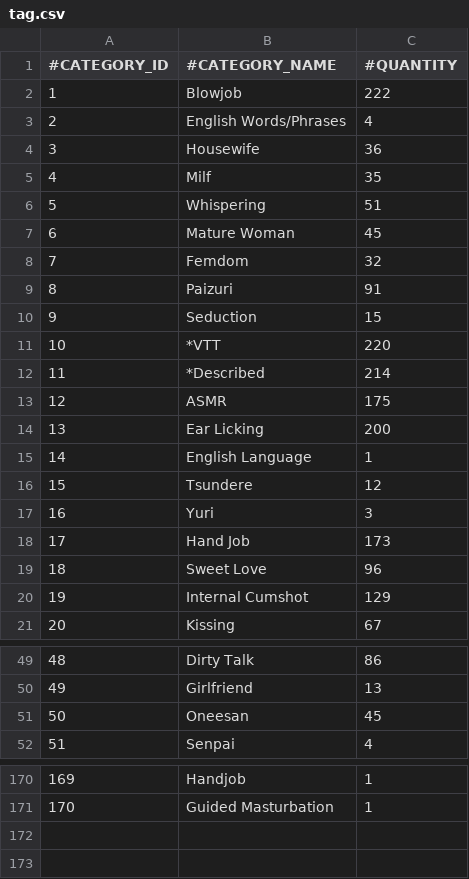
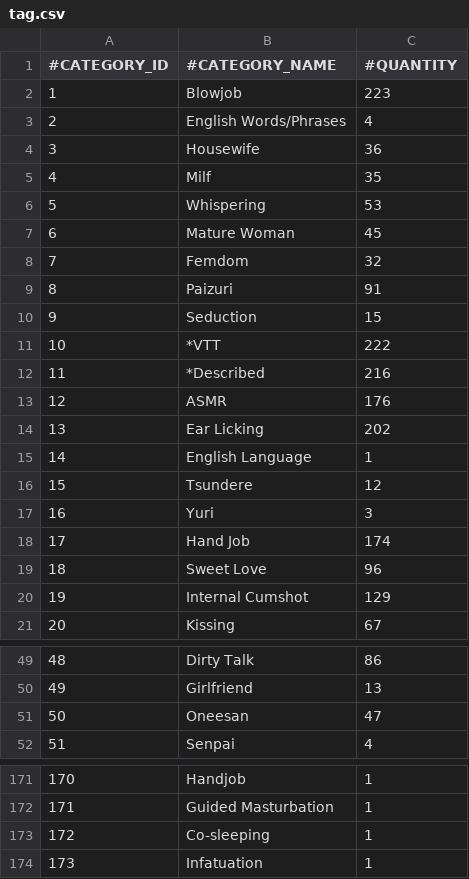
Before and after one commit to nguyenHoangDung0504/na-v3, a CSV file: @resources/databases/s1/tag.csv, drawn as a sheet; only a part is shown, gaps mark what is left out; the diff covers the shown part only; the diff names each change by its address in the sheet, - before the commit and + after, or states it on an @@ line.

```diff
--- a/@resources/databases/s1/tag.csv
+++ b/@resources/databases/s1/tag.csv
-C2 (#QUANTITY): 222
+C2 (#QUANTITY): 223
-C6 (#QUANTITY): 51
+C6 (#QUANTITY): 53
-C11 (#QUANTITY): 220
+C11 (#QUANTITY): 222
-C12 (#QUANTITY): 214
+C12 (#QUANTITY): 216
-C13 (#QUANTITY): 175
+C13 (#QUANTITY): 176
-C14 (#QUANTITY): 200
+C14 (#QUANTITY): 202
-C18 (#QUANTITY): 173
+C18 (#QUANTITY): 174
-C51 (#QUANTITY): 45
+C51 (#QUANTITY): 47
@@ column A (#CATEGORY_ID) renumbered between rows 148 and 172 @@
+row 173: 172 | Co-sleeping | 1
+row 174: 173 | Infatuation | 1
```
Also changed, not shown: 1 added row and 8 edited cells elsewhere in this file, @resources/databases/s1/cv.csv, @resources/databases/s1/prefix.csv, 35 other files.
